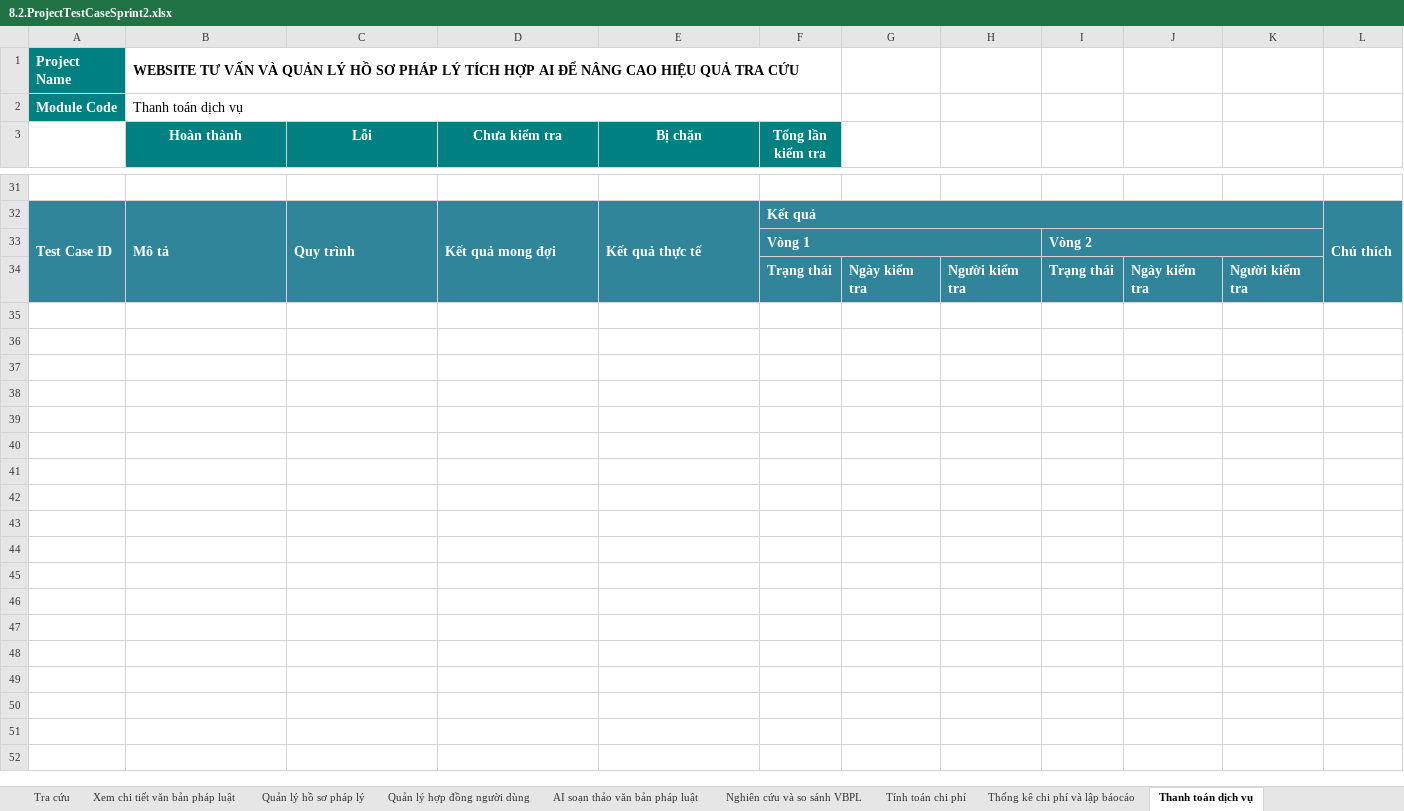
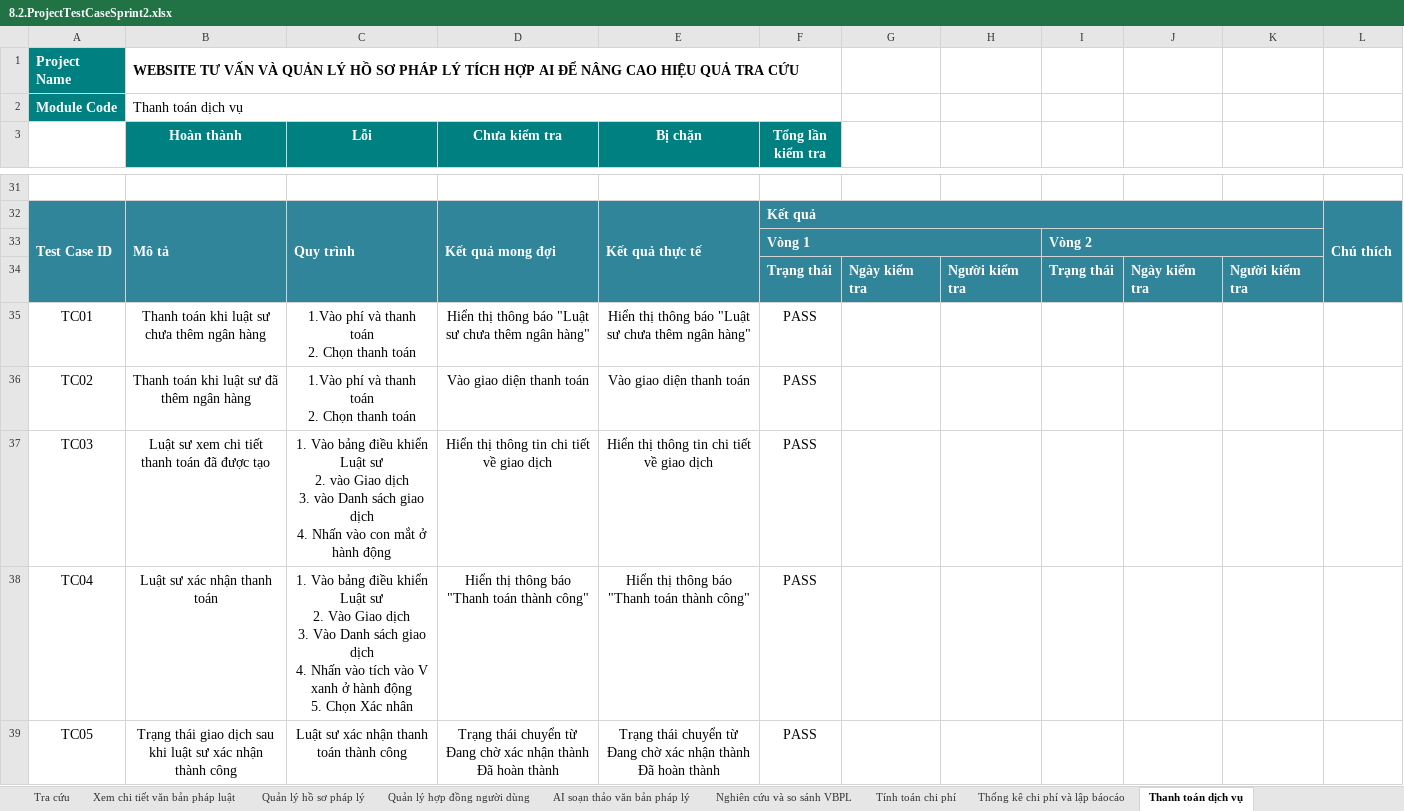
Before and after one commit to Khoa-CNTT/WTVVQLHS1995, an Excel workbook: Documents/8.2.ProjectTestCaseSprint2.xlsx, sheet Thanh toán dịch vụ, drawn as a sheet; only a part is shown, gaps mark what is left out; values as stored, in another font and other column widths than the file's, no borders; charts and pictures not drawn; ↵ is a line break in a cell; the diff covers the shown part only; the diff names each change by its address in the sheet, - before the commit and + after, or states it on an @@ line.

```diff
--- a/Documents/8.2.ProjectTestCaseSprint2.xlsx (sheet Thanh toán dịch vụ)
+++ b/Documents/8.2.ProjectTestCaseSprint2.xlsx (sheet Thanh toán dịch vụ)
-sheet tab: AI soạn thảo văn bản pháp luật
+sheet tab: AI soạn thảo văn bản pháp lý
+row 35: TC01 | Thanh toán khi luật sư chưa thêm ngân hàng | 1.Vào phí và thanh toán ↵ 2. Chọn thanh toán | Hiển thị thông báo "Luật sư chưa thêm ngân hàng" | Hiển thị thông báo "Luật sư chưa thêm ngân hàng" | PASS
+row 36: TC02 | Thanh toán khi luật sư đã thêm ngân hàng | 1.Vào phí và thanh toán ↵ 2. Chọn thanh toán | Vào giao diện thanh toán | Vào giao diện thanh toán | PASS
+row 37: TC03 | Luật sư xem chi tiết thanh toán đã được tạo | 1. Vào bảng điều khiển Luật sư ↵ 2. vào Giao dịch ↵ 3. vào Danh sách giao dịch ↵ 4. Nhấn vào con mắt ở hành động | Hiển thị thông tin chi tiết về giao dịch | Hiển thị thông tin chi tiết về giao dịch | PASS
+row 38: TC04 | Luật sư xác nhận thanh toán | 1. Vào bảng điều khiển Luật sư ↵ 2. Vào Giao dịch ↵ 3. Vào Danh sách giao dịch ↵ 4. Nhấn vào tích vào V xanh ở hành động ↵ 5. Chọn Xác nhân | Hiển thị thông báo "Thanh toán thành công" | Hiển thị thông báo "Thanh toán thành công" | PASS
+row 39: TC05 | Trạng thái giao dịch sau khi luật sư xác nhận thành công | Luật sư xác nhận thanh toán thành công | Trạng thái chuyển từ Đang chờ xác nhận thành Đã hoàn thành | Trạng thái chuyển từ Đang chờ xác nhận thành Đã hoàn thành | PASS
```
Also changed, not shown: 4 added rows and 1 edited cell elsewhere in this sheet, sheet AI soạn thảo văn bản pháp lý, sheet Trường hợp Kiểm thử, charts or pictures.
